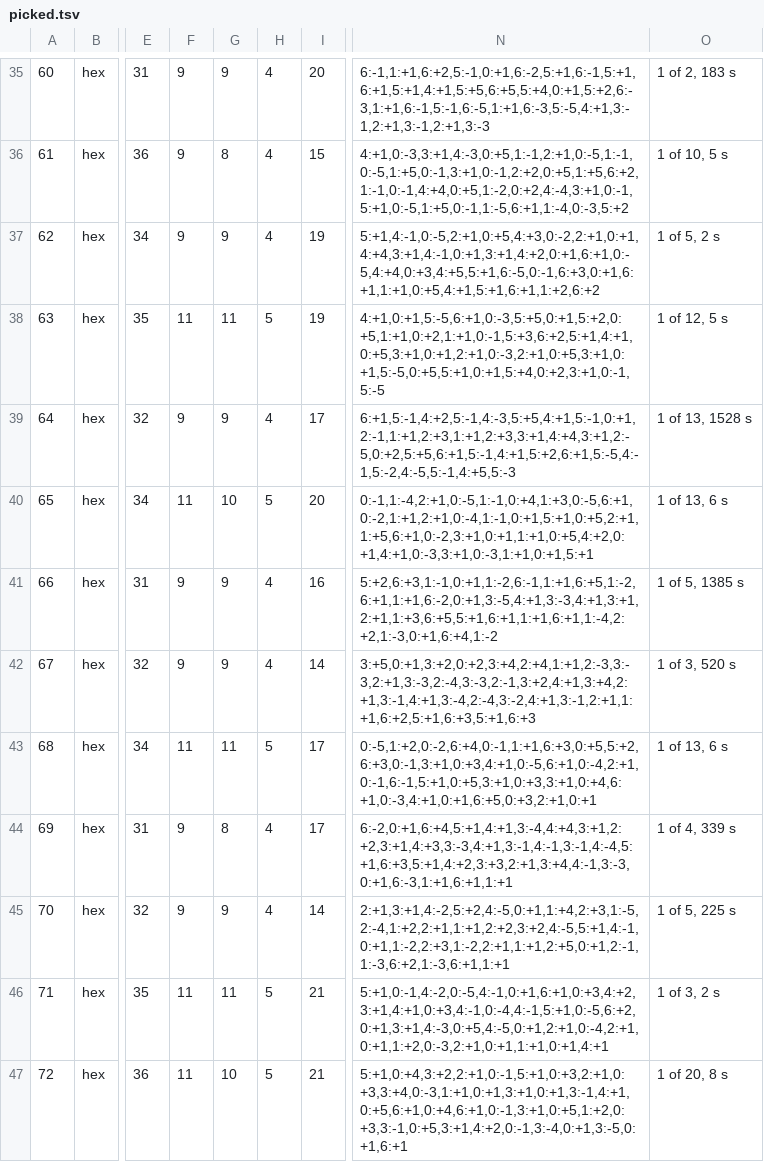
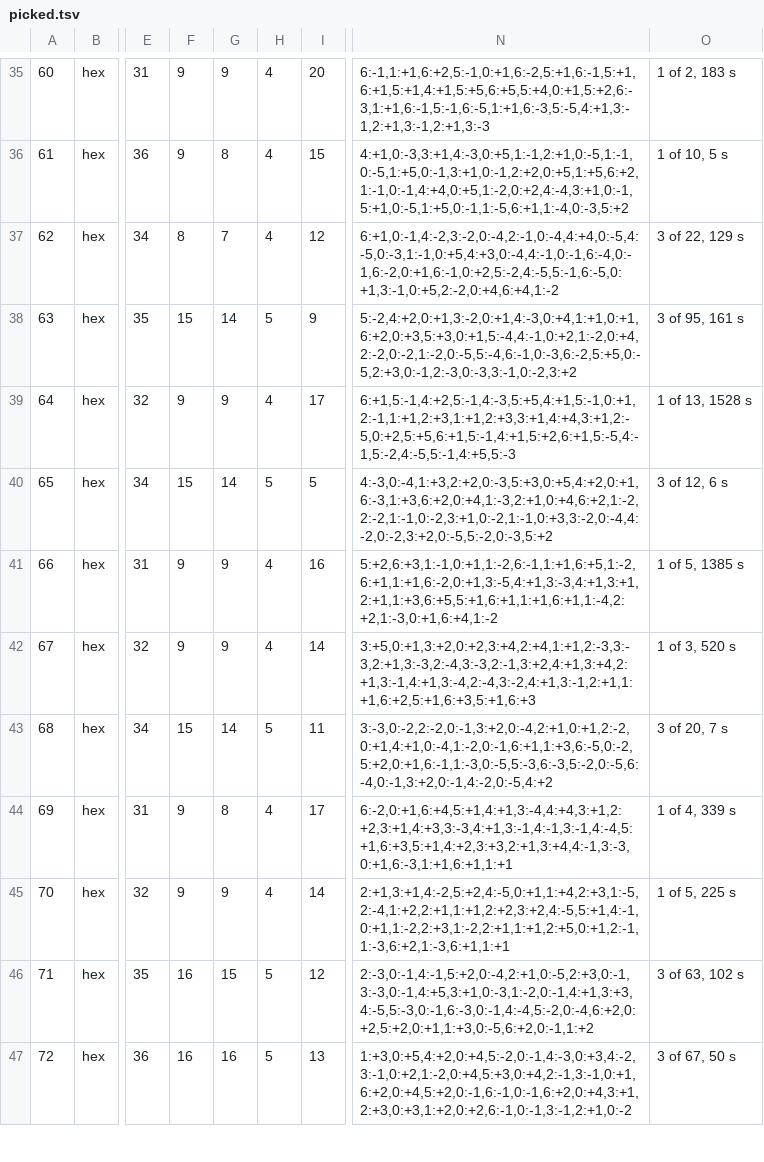
Before and after one commit to Screendead/unstir, a TSV file: scripts/lens-levels/picked.tsv, drawn as a sheet; only a part is shown, gaps mark what is left out; the diff covers the shown part only; the diff names each change by its address in the sheet, - before the commit and + after, or states it on an @@ line.

```diff
--- a/scripts/lens-levels/picked.tsv
+++ b/scripts/lens-levels/picked.tsv
-F37: 9
+F37: 8
-G37: 9
+G37: 7
-I37: 19
+I37: 12
-N37: 5:+1,4:-1,0:-5,2:+1,0:+5,4:+3,0:-2,2:+1,0:+1,4:+4,3:+1,4:-1,0:+1,3:+1,4:+2,0:+1,6:+1,0:-5,4:+4,0:+3,4:+5,5:+1,6:-5,0:-1,6:+3,0:+1,6:+1,1:+1,0:+5,4:+1,5:+1,6:+1,1:+2,6:+2
+N37: 6:+1,0:-1,4:-2,3:-2,0:-4,2:-1,0:-4,4:+4,0:-5,4:-5,0:-3,1:-1,0:+5,4:+3,0:-4,4:-1,0:-1,6:-4,0:-1,6:-2,0:+1,6:-1,0:+2,5:-2,4:-5,5:-1,6:-5,0:+1,3:-1,0:+5,2:-2,0:+4,6:+4,1:-2
-O37: 1 of 5, 2 s
+O37: 3 of 22, 129 s
-F38: 11
+F38: 15
-G38: 11
+G38: 14
-I38: 19
+I38: 9
-N38: 4:+1,0:+1,5:-5,6:+1,0:-3,5:+5,0:+1,5:+2,0:+5,1:+1,0:+2,1:+1,0:-1,5:+3,6:+2,5:+1,4:+1,0:+5,3:+1,0:+1,2:+1,0:-3,2:+1,0:+5,3:+1,0:+1,5:-5,0:+5,5:+1,0:+1,5:+4,0:+2,3:+1,0:-1,5:-5
+N38: 5:-2,4:+2,0:+1,3:-2,0:+1,4:-3,0:+4,1:+1,0:+1,6:+2,0:+3,5:+3,0:+1,5:-4,4:-1,0:+2,1:-2,0:+4,2:-2,0:-2,1:-2,0:-5,5:-4,6:-1,0:-3,6:-2,5:+5,0:-5,2:+3,0:-1,2:-3,0:-3,3:-1,0:-2,3:+2
-O38: 1 of 12, 5 s
+O38: 3 of 95, 161 s
-F40: 11
+F40: 15
-G40: 10
+G40: 14
-I40: 20
+I40: 5
-N40: 0:-1,1:-4,2:+1,0:-5,1:-1,0:+4,1:+3,0:-5,6:+1,0:-2,1:+1,2:+1,0:-4,1:-1,0:+1,5:+1,0:+5,2:+1,1:+5,6:+1,0:-2,3:+1,0:+1,1:+1,0:+5,4:+2,0:+1,4:+1,0:-3,3:+1,0:-3,1:+1,0:+1,5:+1
+N40: 4:-3,0:-4,1:+3,2:+2,0:-3,5:+3,0:+5,4:+2,0:+1,6:-3,1:+3,6:+2,0:+4,1:-3,2:+1,0:+4,6:+2,1:-2,2:-2,1:-1,0:-2,3:+1,0:-2,1:-1,0:+3,3:-2,0:-4,4:-2,0:-2,3:+2,0:-5,5:-2,0:-3,5:+2
-O40: 1 of 13, 6 s
+O40: 3 of 12, 6 s
-F43: 11
+F43: 15
-G43: 11
+G43: 14
-I43: 17
+I43: 11
-N43: 0:-5,1:+2,0:-2,6:+4,0:-1,1:+1,6:+3,0:+5,5:+2,6:+3,0:-1,3:+1,0:+3,4:+1,0:-5,6:+1,0:-4,2:+1,0:-1,6:-1,5:+1,0:+5,3:+1,0:+3,3:+1,0:+4,6:+1,0:-3,4:+1,0:+1,6:+5,0:+3,2:+1,0:+1
+N43: 3:-3,0:-2,2:-2,0:-1,3:+2,0:-4,2:+1,0:+1,2:-2,0:+1,4:+1,0:-4,1:-2,0:-1,6:+1,1:+3,6:-5,0:-2,5:+2,0:+1,6:-1,1:-3,0:-5,5:-3,6:-3,5:-2,0:-5,6:-4,0:-1,3:+2,0:-1,4:-2,0:-5,4:+2
-O43: 1 of 13, 6 s
+O43: 3 of 20, 7 s
-F46:F47: 11
+F46:F47: 16
-G46: 11
+G46: 15
-I46: 21
+I46: 12
-N46: 5:+1,0:-1,4:-2,0:-5,4:-1,0:+1,6:+1,0:+3,4:+2,3:+1,4:+1,0:+3,4:-1,0:-4,4:-1,5:+1,0:-5,6:+2,0:+1,3:+1,4:-3,0:+5,4:-5,0:+1,2:+1,0:-4,2:+1,0:+1,1:+2,0:-3,2:+1,0:+1,1:+1,0:+1,4:+1
+N46: 2:-3,0:-1,4:-1,5:+2,0:-4,2:+1,0:-5,2:+3,0:-1,3:-3,0:-1,4:+5,3:+1,0:-3,1:-2,0:-1,4:+1,3:+3,4:-5,5:-3,0:-1,6:-3,0:-1,4:-4,5:-2,0:-4,6:+2,0:+2,5:+2,0:+1,1:+3,0:-5,6:+2,0:-1,1:+2
-O46: 1 of 3, 2 s
+O46: 3 of 63, 102 s
-G47: 10
+G47: 16
-I47: 21
+I47: 13
-N47: 5:+1,0:+4,3:+2,2:+1,0:-1,5:+1,0:+3,2:+1,0:+3,3:+4,0:-3,1:+1,0:+1,3:+1,0:+1,3:-1,4:+1,0:+5,6:+1,0:+4,6:+1,0:-1,3:+1,0:+5,1:+2,0:+3,3:-1,0:+5,3:+1,4:+2,0:-1,3:-4,0:+1,3:-5,0:+1,6:+1
+N47: 1:+3,0:+5,4:+2,0:+4,5:-2,0:-1,4:-3,0:+3,4:-2,3:-1,0:+2,1:-2,0:+4,5:+3,0:+4,2:-1,3:-1,0:+1,6:+2,0:+4,5:+2,0:-1,6:-1,0:-1,6:+2,0:+4,3:+1,2:+3,0:+3,1:+2,0:+2,6:-1,0:-1,3:-1,2:+1,0:-2
-O47: 1 of 20, 8 s
+O47: 3 of 67, 50 s
```
Also changed, not shown: 10 edited cells elsewhere in this file, scripts/lens-levels/plan.tsv, 4 other files.
